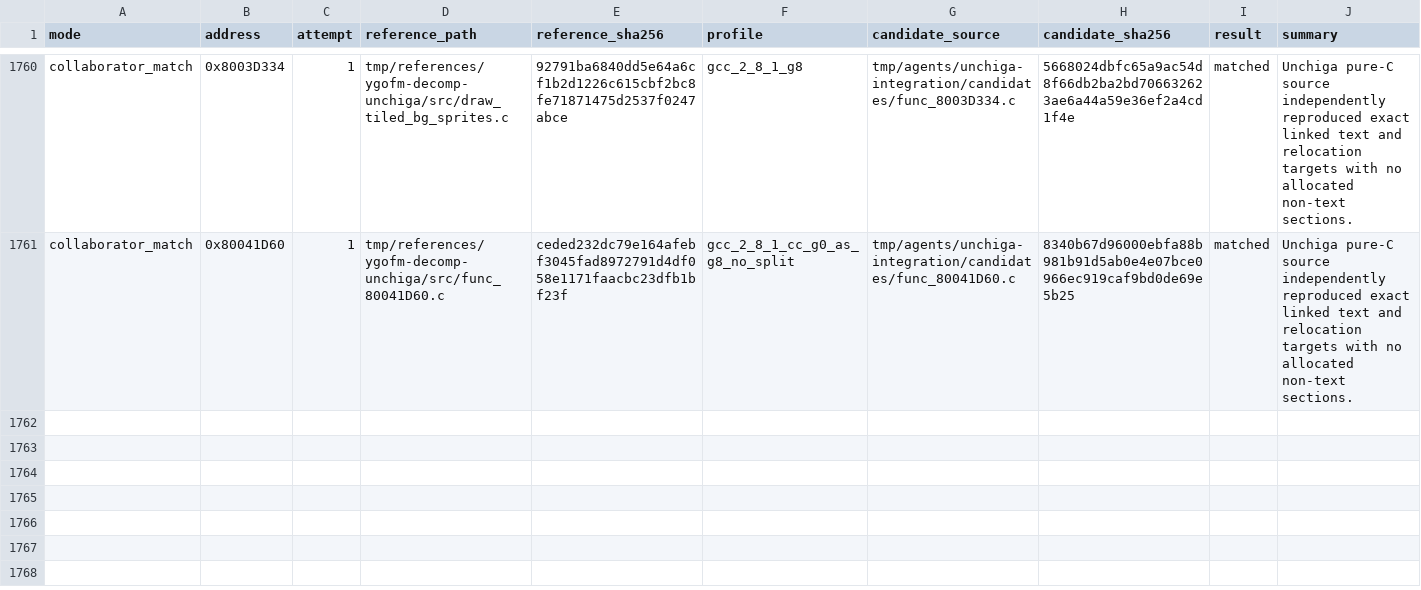
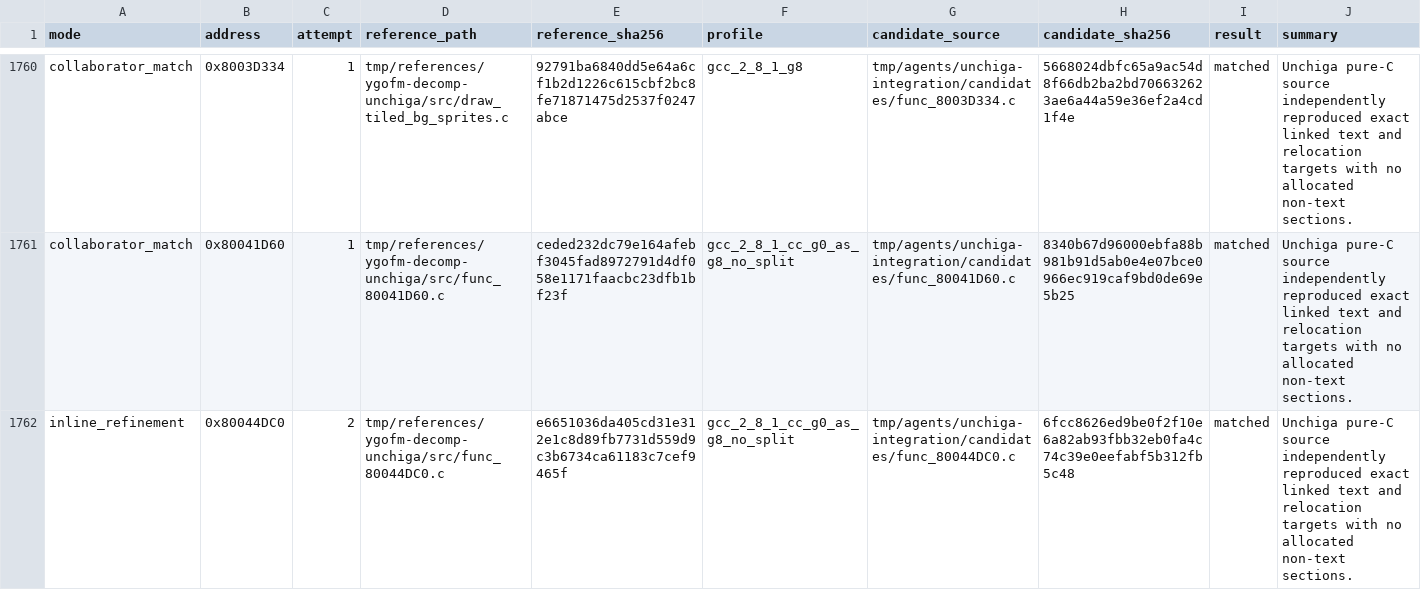
Before and after one commit to MaChInEgUn3/memories-decomp, a CSV file: config/slus_01411/external_attempts.csv, drawn as a sheet; only a part is shown, gaps mark what is left out; the diff names each change by its address in the sheet, - before the commit and + after, or states it on an @@ line.

```diff
--- a/config/slus_01411/external_attempts.csv
+++ b/config/slus_01411/external_attempts.csv
+row 1762: inline_refinement | 0x80044DC0 | 2 | tmp/references/ygofm-decomp-unchiga/src/func_80044DC0.c | e6651036da405cd31e312e1c8d89fb7731d559d9c3b6734ca61183c7cef9465f | gcc_2_8_1_cc_g0_as_g8_no_split | tmp/agents/unchiga-integration/candidates/func_80044DC0.c | 6fcc8626ed9be0f2f10e6a82ab93fbb32eb0fa4c74c39e0eefabf5b312fb5c48 | matched | Unchiga pure-C source independently reproduced exact linked text and relocation targets with no allocated non-text sections.
```
Also changed, not shown: config/slus_01411/functions.csv, 2 other files.
